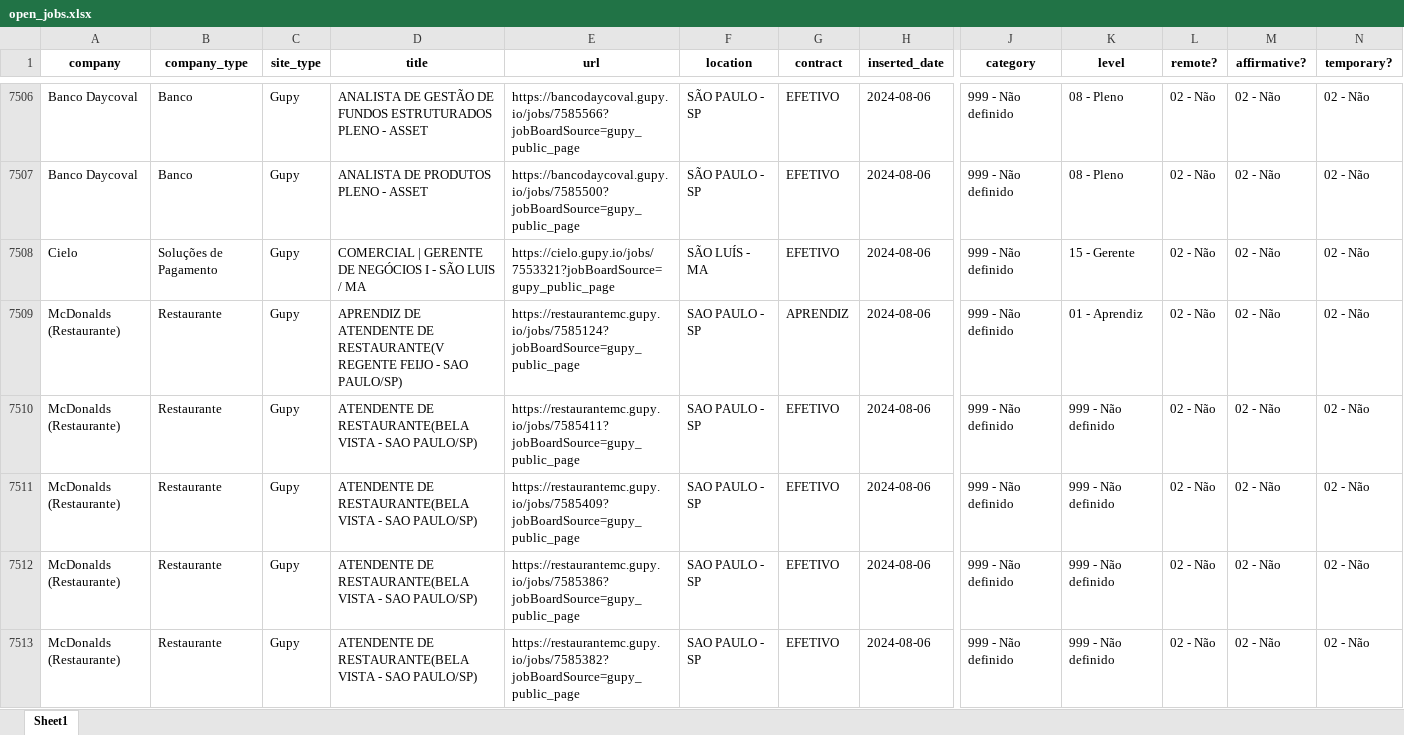
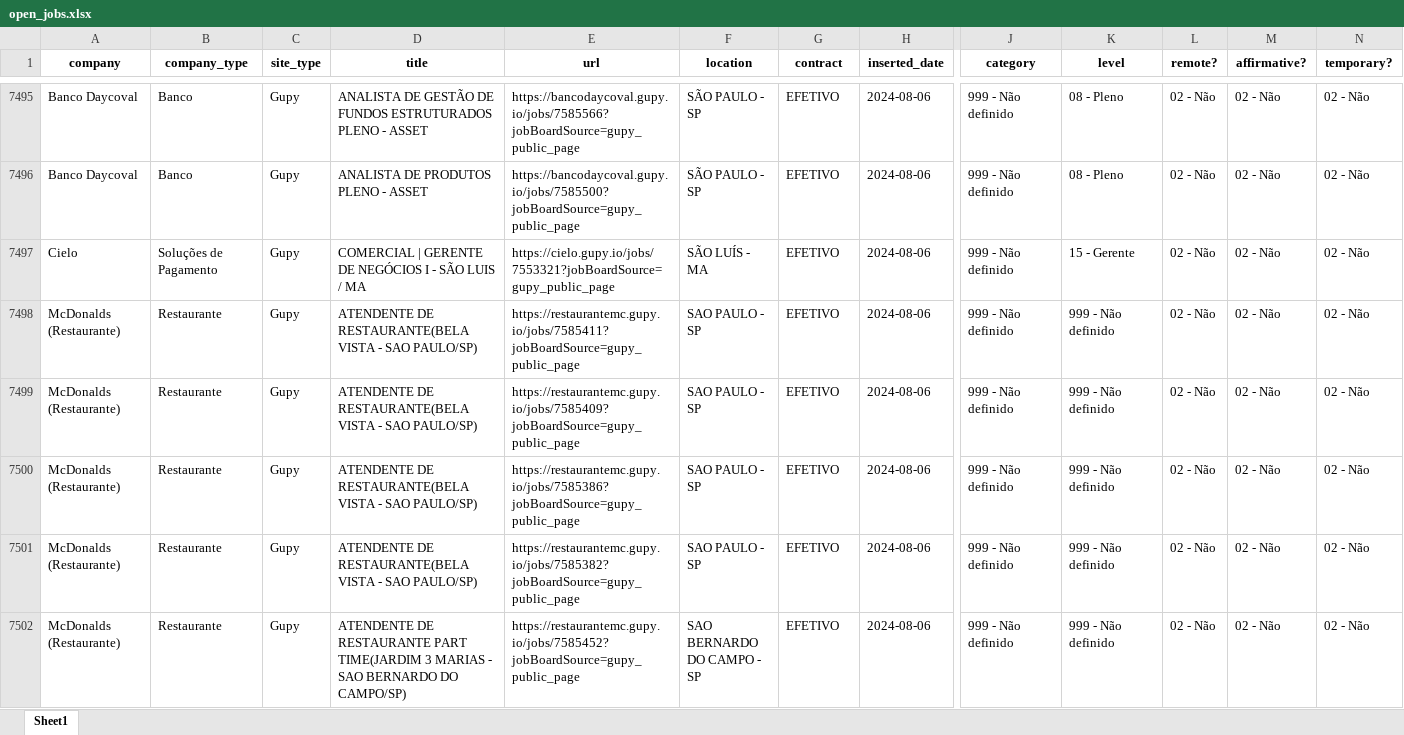
Before and after one commit to eualannascimento/site-projeto-classifica-vagas, an Excel workbook: assets/data/xlsx/open_jobs.xlsx, sheet Sheet1, drawn as a sheet; only a part is shown, gaps mark what is left out; the shorter side is filled out with more unchanged rows; values as stored, in another font and other column widths than the file's, no borders; removed rows and columns are numbered as before the commit, all else as after; rows hold the shown columns only; the diff covers the shown part only; the diff names each change by its address in the sheet, - before the commit and + after, or states it on an @@ line.

```diff
--- a/assets/data/xlsx/open_jobs.xlsx (sheet Sheet1)
+++ b/assets/data/xlsx/open_jobs.xlsx (sheet Sheet1)
-row 7509: McDonalds (Restaurante) | Restaurante | Gupy | APRENDIZ DE ATENDENTE DE RESTAURANTE(V REGENTE FEIJO - SAO PAULO/SP) | https://restaurantemc.gupy.io/jobs/7585124?jobBoardSource=gupy_public_page | SAO PAULO - SP | APRENDIZ | 2024-08-06 | 999 - Não definido | 01 - Aprendiz | 02 - Não | 02 - Não | 02 - Não
```
Also changed, not shown: 61 added rows and 81 removed rows elsewhere in this sheet, 1 other file.
